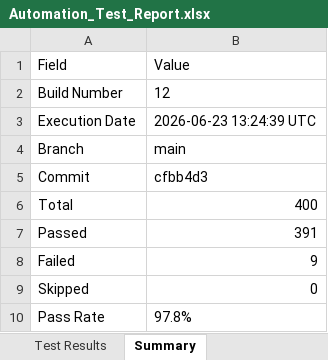
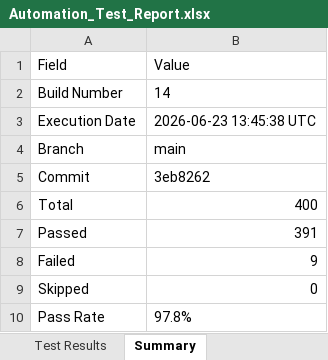
Before and after one commit to Dinesh-2005d/Smart_Admission, an Excel workbook: reports/selenium/Excel/Automation_Test_Report.xlsx, sheet Summary, drawn as a sheet; values as stored, in another font and other column widths than the file's, no borders; the diff names each change by its address in the sheet, - before the commit and + after, or states it on an @@ line.

```diff
--- a/reports/selenium/Excel/Automation_Test_Report.xlsx (sheet Summary)
+++ b/reports/selenium/Excel/Automation_Test_Report.xlsx (sheet Summary)
-B2: 12
+B2: 14
-B3: 2026-06-23 13:24:39 UTC
+B3: 2026-06-23 13:45:38 UTC
-B5: cfbb4d3
+B5: 3eb8262
```
Also changed, not shown: sheet Test Results, reports/appium/Excel/Automation_Test_Report.xlsx, reports/backend/Excel/Automation_Test_Report.xlsx, 25 other files.
